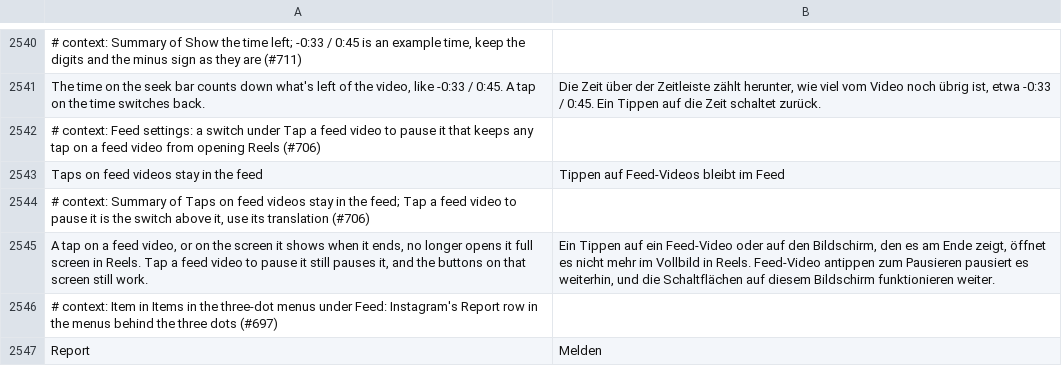
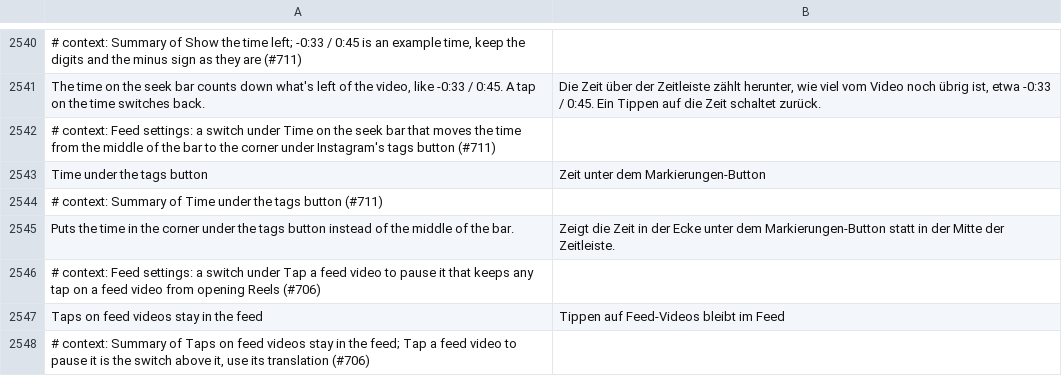
Before and after one commit to SysAdminDoc/HushGram, a TSV file: extensions/shared/library/src/main/l10n/de.tsv, drawn as a sheet; only a part is shown, gaps mark what is left out; the shorter side is filled out with more unchanged rows; the diff names each change by its address in the sheet, - before the commit and + after, or states it on an @@ line.

```diff
--- a/extensions/shared/library/src/main/l10n/de.tsv
+++ b/extensions/shared/library/src/main/l10n/de.tsv
+row 2542: # context: Feed settings: a switch under Time on the seek bar that moves the time from the middle of the bar to the corner under Instagram's tags button (#711)
+row 2543: Time under the tags button | Zeit unter dem Markierungen-Button
+row 2544: # context: Summary of Time under the tags button (#711)
+row 2545: Puts the time in the corner under the tags button instead of the middle of the bar. | Zeigt die Zeit in der Ecke unter dem Markierungen-Button statt in der Mitte der Zeitleiste.
```
Also changed, not shown: extensions/shared/library/src/main/l10n/ar.tsv, extensions/shared/library/src/main/l10n/es.tsv, 19 other files.
